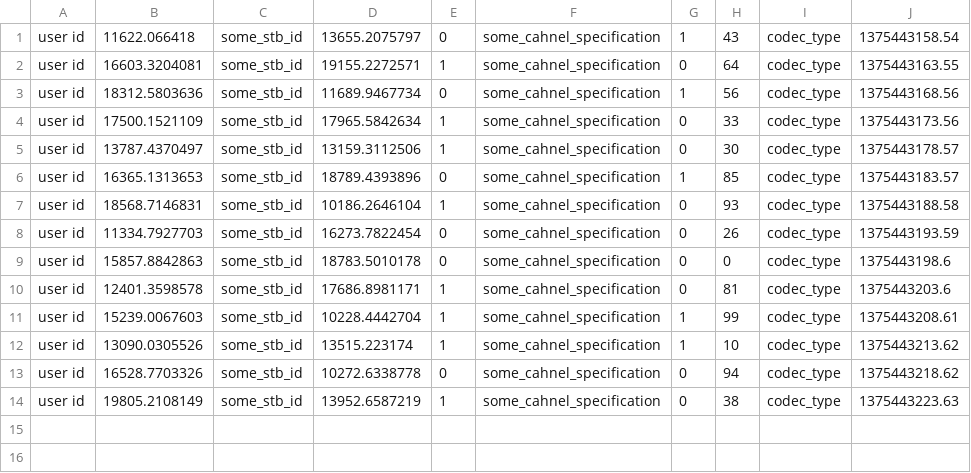
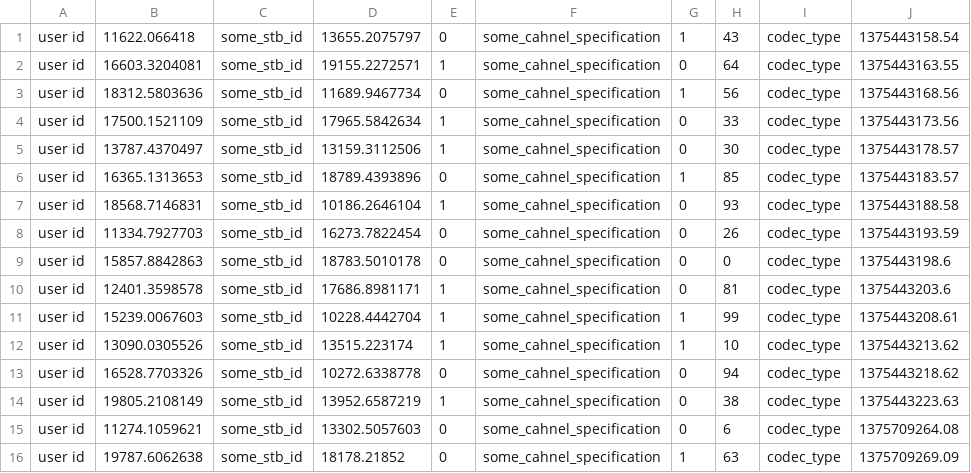
Before and after one commit to barchinsky/NetworkManagmentTool, a CSV file: data/iptv.csv, drawn as a sheet.

```diff
--- a/data/iptv.csv
+++ b/data/iptv.csv
@@ -14 +14,3 @@ user id,16528.7703326,some_stb_id,10272.6338778,0,some_cahnel_specification,0,94
 user id,19805.2108149,some_stb_id,13952.6587219,1,some_cahnel_specification,0,38,codec_type,1375443223.63
+user id,11274.1059621,some_stb_id,13302.5057603,0,some_cahnel_specification,0,6,codec_type,1375709264.08
+user id,19787.6062638,some_stb_id,18178.21852,0,some_cahnel_specification,1,63,codec_type,1375709269.09
```
Also changed, not shown: data/bb.csv, data/voip.csv.
